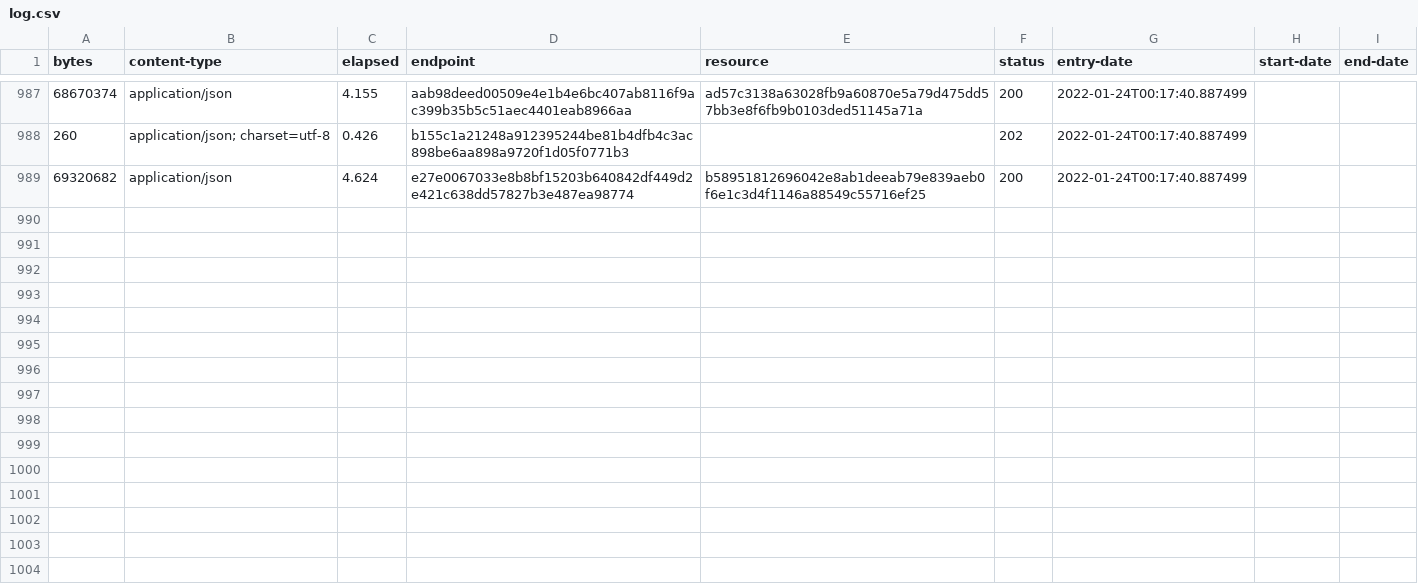
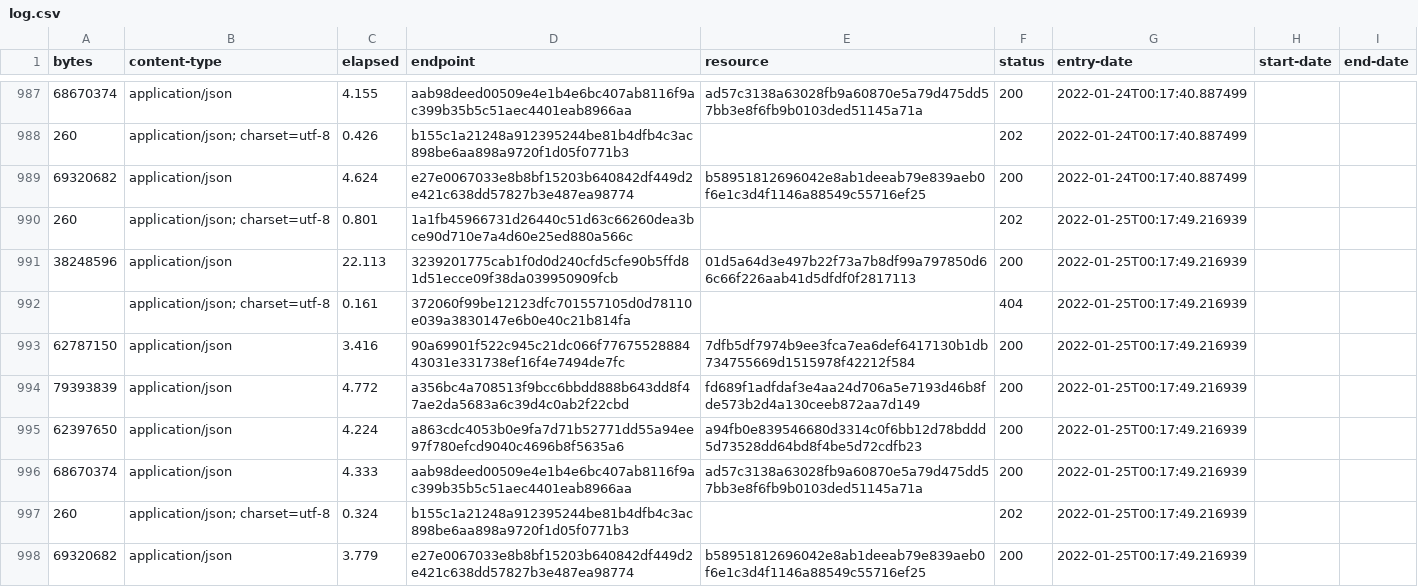
Before and after one commit to digital-land/local-authority-district-collection, a CSV file: collection/log.csv, drawn as a sheet; only a part is shown, gaps mark what is left out.

Commit message:
Collection 2022-01-25

```diff
--- a/collection/log.csv
+++ b/collection/log.csv
@@ -989 +989,10 @@ bytes,content-type,elapsed,endpoint,resource,status,entry-date,start-date,end-da
 69320682,application/json,4.624,e27e0067033e8b8bf15203b640842df449d2e421c638dd57827b3e487ea98774,b58951812696042e8ab1deeab79e839aeb0f6e1c3d4f1146a88549c55716ef25,200,2022-01-24T00:17:40.887499,,
+260,application/json; charset=utf-8,0.801,1a1fb45966731d26440c51d63c66260dea3bce90d710e7a4d60e25ed880a566c,,202,2022-01-25T00:17:49.216939,,
+38248596,application/json,22.113,3239201775cab1f0d0d240cfd5cfe90b5ffd81d51ecce09f38da039950909fcb,01d5a64d3e497b22f73a7b8df99a797850d66c66f226aab41d5dfdf0f2817113,200,2022-01-25T00:17:49.216939,,
+,application/json; charset=utf-8,0.161,372060f99be12123dfc701557105d0d78110e039a3830147e6b0e40c21b814fa,,404,2022-01-25T00:17:49.216939,,
+62787150,application/json,3.416,90a69901f522c945c21dc066f7767552888443031e331738ef16f4e7494de7fc,7dfb5df7974b9ee3fca7ea6def6417130b1db734755669d1515978f42212f584,200,2022-01-25T00:17:49.216939,,
+79393839,application/json,4.772,a356bc4a708513f9bcc6bbdd888b643dd8f47ae2da5683a6c39d4c0ab2f22cbd,fd689f1adfdaf3e4aa24d706a5e7193d46b8fde573b2d4a130ceeb872aa7d149,200,2022-01-25T00:17:49.216939,,
+62397650,application/json,4.224,a863cdc4053b0e9fa7d71b52771dd55a94ee97f780efcd9040c4696b8f5635a6,a94fb0e839546680d3314c0f6bb12d78bddd5d73528dd64bd8f4be5d72cdfb23,200,2022-01-25T00:17:49.216939,,
+68670374,application/json,4.333,aab98deed00509e4e1b4e6bc407ab8116f9ac399b35b5c51aec4401eab8966aa,ad57c3138a63028fb9a60870e5a79d475dd57bb3e8f6fb9b0103ded51145a71a,200,2022-01-25T00:17:49.216939,,
+260,application/json; charset=utf-8,0.324,b155c1a21248a912395244be81b4dfb4c3ac898be6aa898a9720f1d05f0771b3,,202,2022-01-25T00:17:49.216939,,
+69320682,application/json,3.779,e27e0067033e8b8bf15203b640842df449d2e421c638dd57827b3e487ea98774,b58951812696042e8ab1deeab79e839aeb0f6e1c3d4f1146a88549c55716ef25,200,2022-01-25T00:17:49.216939,,
```
